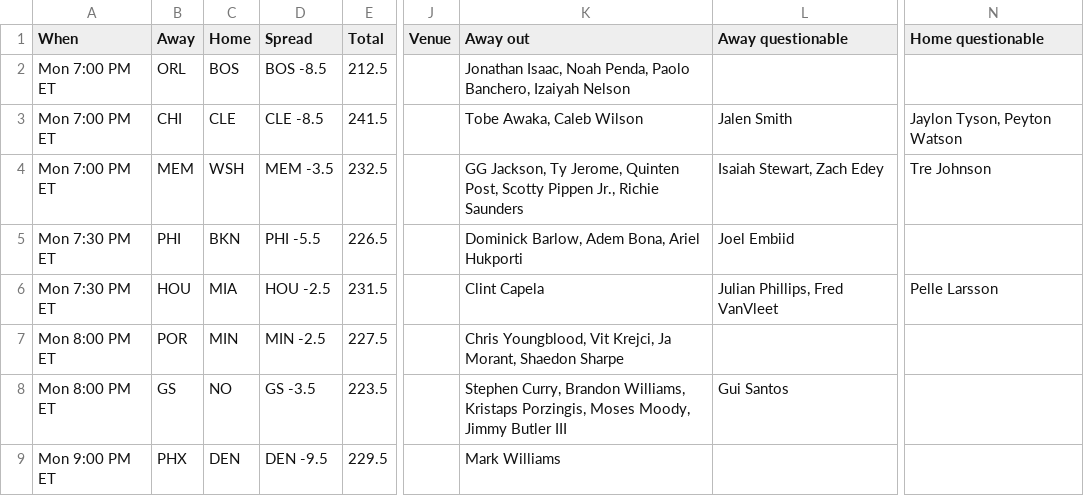
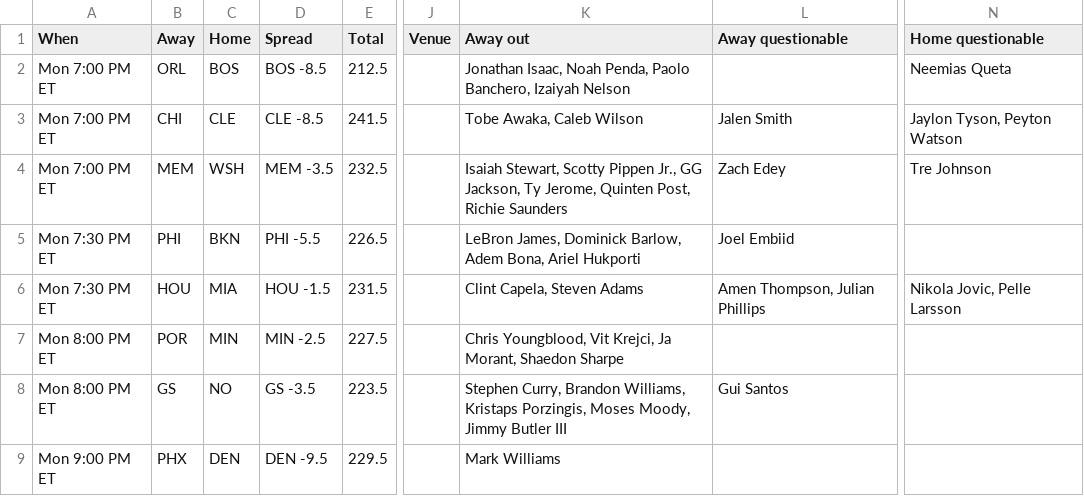
Before and after one commit to ECC370/stats, a CSV file: data/nba_games.csv, drawn as a sheet; only a part is shown, gaps mark what is left out; the diff names each change by its address in the sheet, - before the commit and + after, or states it on an @@ line.

```diff
--- a/data/nba_games.csv
+++ b/data/nba_games.csv
-N2 (Home questionable): (empty)
+N2 (Home questionable): Neemias Queta
-K4 (Away out): GG Jackson, Ty Jerome, Quinten Post, Scotty Pippen Jr., Richie Saunders
+K4 (Away out): Isaiah Stewart, Scotty Pippen Jr., GG Jackson, Ty Jerome, Quinten Post, Richie Saunders
-L4 (Away questionable): Isaiah Stewart, Zach Edey
+L4 (Away questionable): Zach Edey
-K5 (Away out): Dominick Barlow,…
+K5 (Away out): LeBron James, Dominick Barlow,…
-D6 (Spread): HOU -2.5
+D6 (Spread): HOU -1.5
-K6 (Away out): Clint Capela
+K6 (Away out): Clint Capela, Steven Adams
-L6 (Away questionable): Julian Phillips, Fred VanVleet
+L6 (Away questionable): Amen Thompson, Julian Phillips
-N6 (Home questionable): Pelle Larsson
+N6 (Home questionable): Nikola Jovic, Pelle Larsson
```
Also changed, not shown: data/nba_injuries.csv, data/nba_slate.csv, 4 other files.
